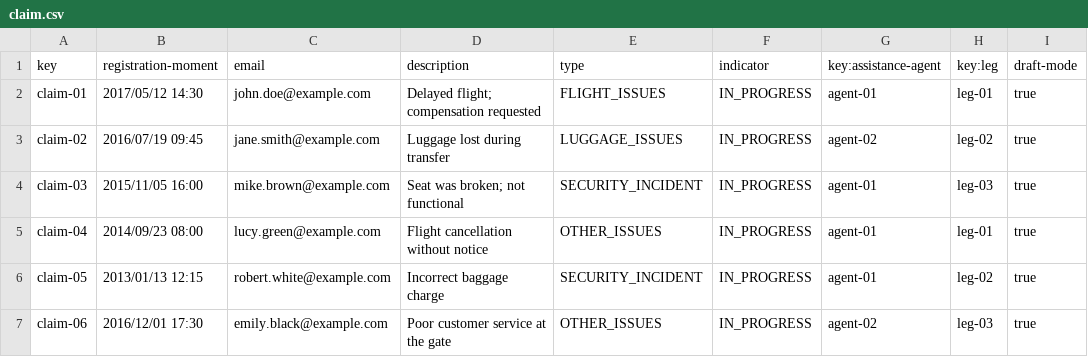
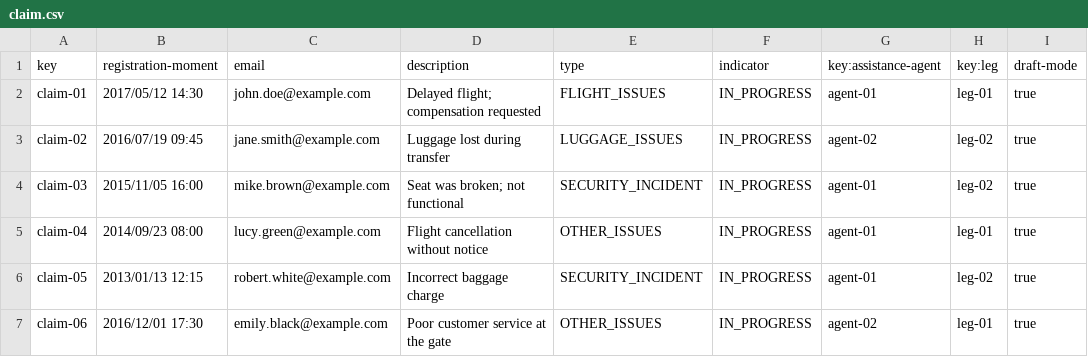
Before and after one commit to alenicbra/acme-ans, a CSV file: src/main/resources/WEB-INF/data/sample/claim.csv, drawn as a sheet.

```diff
--- a/src/main/resources/WEB-INF/data/sample/claim.csv
+++ b/src/main/resources/WEB-INF/data/sample/claim.csv
@@ -3,5 +3,5 @@ claim-01,2017/05/12 14:30,john.doe@example.com,"Delayed flight; compensation req
 claim-02,2016/07/19 09:45,jane.smith@example.com,"Luggage lost during transfer",LUGGAGE_ISSUES,IN_PROGRESS,agent-02,leg-02,true
-claim-03,2015/11/05 16:00,mike.brown@example.com,"Seat was broken; not functional",SECURITY_INCIDENT,IN_PROGRESS,agent-01,leg-03,true
+claim-03,2015/11/05 16:00,mike.brown@example.com,"Seat was broken; not functional",SECURITY_INCIDENT,IN_PROGRESS,agent-01,leg-02,true
 claim-04,2014/09/23 08:00,lucy.green@example.com,"Flight cancellation without notice",OTHER_ISSUES,IN_PROGRESS,agent-01,leg-01,true
 claim-05,2013/01/13 12:15,robert.white@example.com,"Incorrect baggage charge",SECURITY_INCIDENT,IN_PROGRESS,agent-01,leg-02,true
-claim-06,2016/12/01 17:30,emily.black@example.com,"Poor customer service at the gate",OTHER_ISSUES,IN_PROGRESS,agent-02,leg-03,true
+claim-06,2016/12/01 17:30,emily.black@example.com,"Poor customer service at the gate",OTHER_ISSUES,IN_PROGRESS,agent-02,leg-01,true
```
Also changed, not shown: 9 other files.
